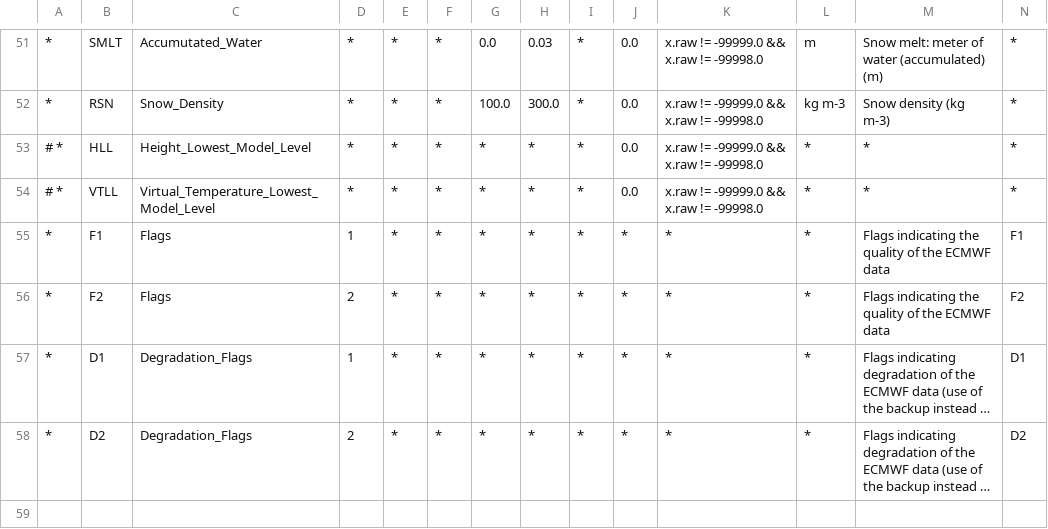
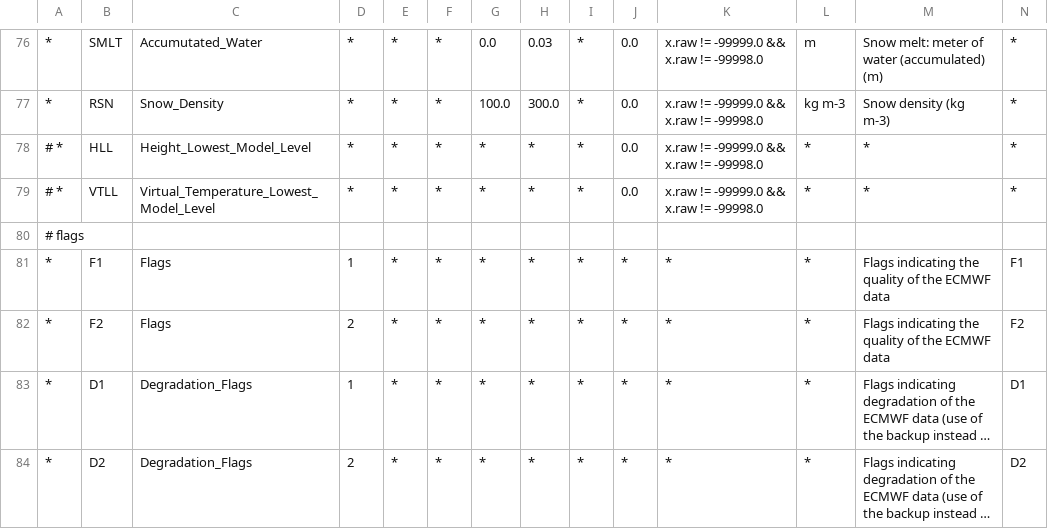
Before and after one commit to bcdev/smos-box, a CSV file: smos-reader/src/main/resources/org/esa/beam/dataio/smos/bands/AUX_/ECMWF_/DBL_SM_XXXX_AUX_ECMWF__0200.csv, drawn as a sheet; only a part is shown, gaps mark what is left out; long unchanged cells end in …; rows hold the shown columns only; the diff covers the shown part only; the diff names each change by its address in the sheet, - before the commit and + after, or states it on an @@ line.

```diff
--- a/smos-reader/src/main/resources/org/esa/beam/dataio/smos/bands/AUX_/ECMWF_/DBL_SM_XXXX_AUX_ECMWF__0200.csv
+++ b/smos-reader/src/main/resources/org/esa/beam/dataio/smos/bands/AUX_/ECMWF_/DBL_SM_XXXX_AUX_ECMWF__0200.csv
+row 80: # flags
```
Also changed, not shown: 25 added rows and 1 edited cell elsewhere in this file, smos-reader/src/main/resources/org/esa/beam/dataio/smos/bands/MIR_/OSUDP2/DBL_SM_XXXX_MIR_OSUDP2_0200.csv, 3 other files.
